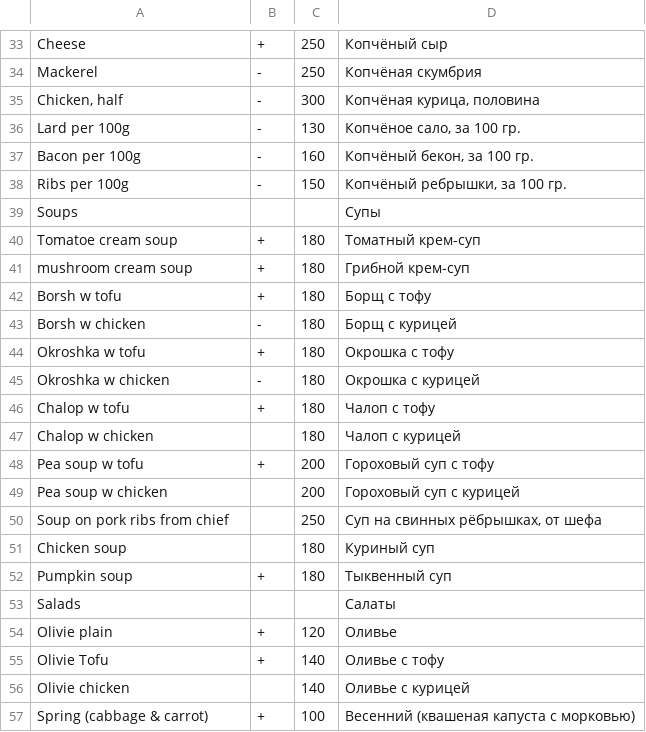
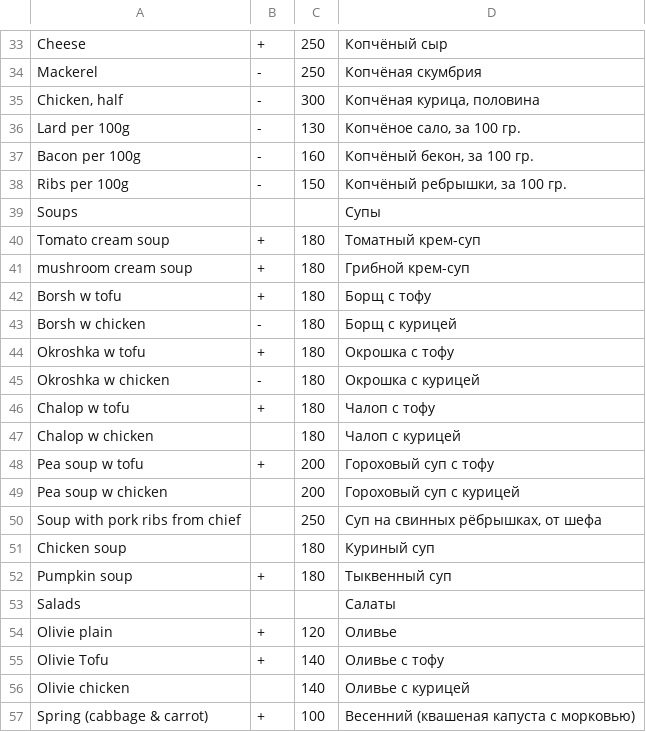
Before and after one commit to kamucho-ru/rest_bot, a CSV file: menu.csv, drawn as a sheet; only a part is shown, gaps mark what is left out.

Commit message:
update & fix menu

```diff
--- a/menu.csv
+++ b/menu.csv
@@ -39,3 +39,3 @@ Ribs per 100g; -;150;Копчёный ребрышки, за 100 гр.
 Soups;;;Супы
-Tomatoe cream soup;+;180;Томатный крем-суп
+Tomato cream soup;+;180;Томатный крем-суп
 mushroom cream soup;+;180;Грибной крем-суп
@@ -49,3 +49,3 @@ Pea soup w tofu;+;200;Гороховый суп с тофу
 Pea soup w chicken;;200;Гороховый суп с курицей
-Soup on pork ribs from chief;;250;Суп на свинных рёбрышках, от шефа
+Soup with pork ribs from chief;;250;Суп на свинных рёбрышках, от шефа
 Chicken soup;;180;Куриный суп
```
Also changed, not shown: 1 other file.
